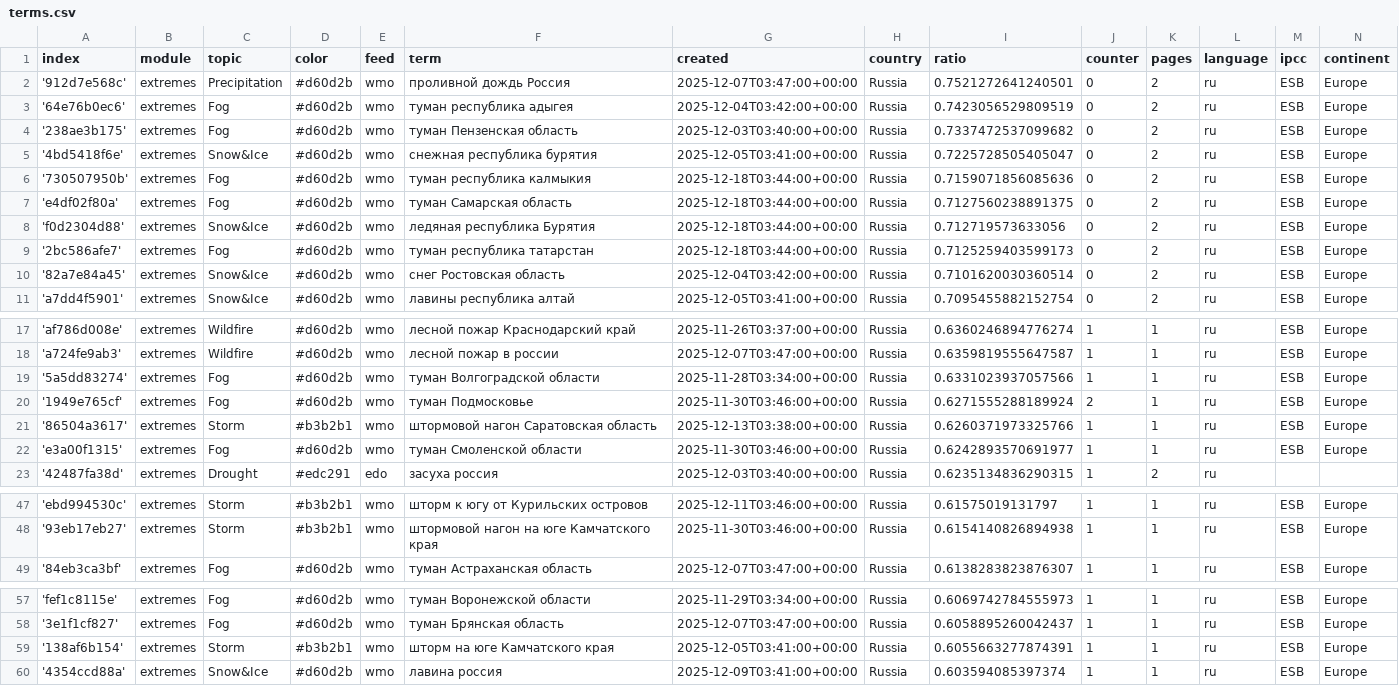
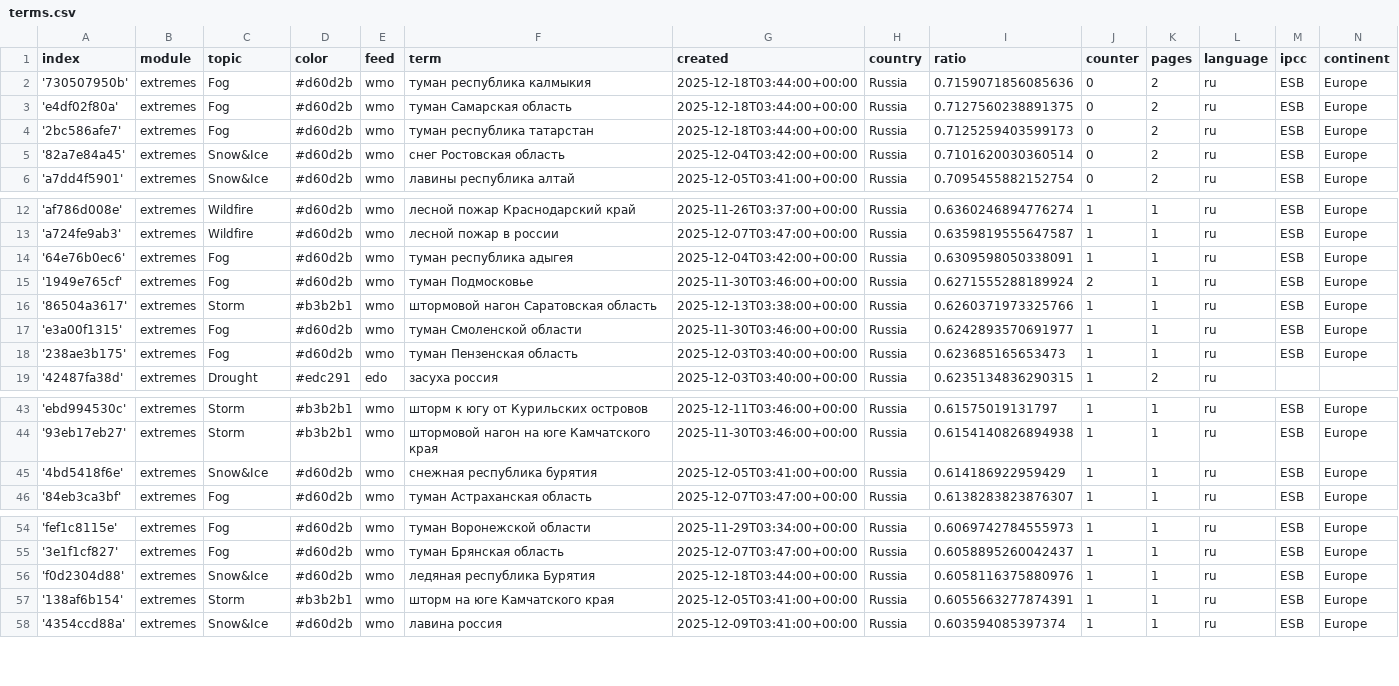
Before and after one commit to Leoniews/russianExtremes, a CSV file: terms.csv, drawn as a sheet; only a part is shown, gaps mark what is left out.

Commit message:
Commit from GitHub Actions (harvest:0.0)

```diff
--- a/terms.csv
+++ b/terms.csv
@@ -1,9 +1,4 @@
 index,module,topic,color,feed,term,created,country,ratio,counter,pages,language,ipcc,continent
-'912d7e568c',extremes,Precipitation,#d60d2b,wmo,проливной дождь Россия,2025-12-07T03:47:00+00:00,Russia,0.7521272641240501,0,2,ru,ESB,Europe
-'64e76b0ec6',extremes,Fog,#d60d2b,wmo,туман республика адыгея,2025-12-04T03:42:00+00:00,Russia,0.7423056529809519,0,2,ru,ESB,Europe
-'238ae3b175',extremes,Fog,#d60d2b,wmo,туман Пензенская область,2025-12-03T03:40:00+00:00,Russia,0.7337472537099682,0,2,ru,ESB,Europe
-'4bd5418f6e',extremes,Snow&Ice,#d60d2b,wmo,снежная республика бурятия,2025-12-05T03:41:00+00:00,Russia,0.7225728505405047,0,2,ru,ESB,Europe
 '730507950b',extremes,Fog,#d60d2b,wmo,туман республика калмыкия,2025-12-18T03:44:00+00:00,Russia,0.7159071856085636,0,2,ru,ESB,Europe
 'e4df02f80a',extremes,Fog,#d60d2b,wmo,туман Самарская область,2025-12-18T03:44:00+00:00,Russia,0.7127560238891375,0,2,ru,ESB,Europe
-'f0d2304d88',extremes,Snow&Ice,#d60d2b,wmo,ледяная республика Бурятия,2025-12-18T03:44:00+00:00,Russia,0.712719573633056,0,2,ru,ESB,Europe
 '2bc586afe7',extremes,Fog,#d60d2b,wmo,туман республика татарстан,2025-12-18T03:44:00+00:00,Russia,0.7125259403599173,0,2,ru,ESB,Europe
@@ -18,3 +13,3 @@ index,module,topic,color,feed,term,created,country,ratio,counter,pages,language,
 'a724fe9ab3',extremes,Wildfire,#d60d2b,wmo,лесной пожар в россии,2025-12-07T03:47:00+00:00,Russia,0.6359819555647587,1,1,ru,ESB,Europe
-'5a5dd83274',extremes,Fog,#d60d2b,wmo,туман Волгоградской области,2025-11-28T03:34:00+00:00,Russia,0.6331023937057566,1,1,ru,ESB,Europe
+'64e76b0ec6',extremes,Fog,#d60d2b,wmo,туман республика адыгея,2025-12-04T03:42:00+00:00,Russia,0.6309598050338091,1,1,ru,ESB,Europe
 '1949e765cf',extremes,Fog,#d60d2b,wmo,туман Подмосковье,2025-11-30T03:46:00+00:00,Russia,0.6271555288189924,2,1,ru,ESB,Europe
@@ -22,2 +17,3 @@ index,module,topic,color,feed,term,created,country,ratio,counter,pages,language,
 'e3a00f1315',extremes,Fog,#d60d2b,wmo,туман Смоленской области,2025-11-30T03:46:00+00:00,Russia,0.6242893570691977,1,1,ru,ESB,Europe
+'238ae3b175',extremes,Fog,#d60d2b,wmo,туман Пензенская область,2025-12-03T03:40:00+00:00,Russia,0.623685165653473,1,1,ru,ESB,Europe
 '42487fa38d',extremes,Drought,#edc291,edo,засуха россия,2025-12-03T03:40:00+00:00,Russia,0.6235134836290315,1,2,ru,,
@@ -48,2 +44,3 @@ index,module,topic,color,feed,term,created,country,ratio,counter,pages,language,
 '93eb17eb27',extremes,Storm,#b3b2b1,wmo,штормовой нагон на юге Камчатского края,2025-11-30T03:46:00+00:00,Russia,0.6154140826894938,1,1,ru,ESB,Europe
+'4bd5418f6e',extremes,Snow&Ice,#d60d2b,wmo,снежная республика бурятия,2025-12-05T03:41:00+00:00,Russia,0.614186922959429,1,1,ru,ESB,Europe
 '84eb3ca3bf',extremes,Fog,#d60d2b,wmo,туман Астраханская область,2025-12-07T03:47:00+00:00,Russia,0.6138283823876307,1,1,ru,ESB,Europe
@@ -58,2 +55,3 @@ index,module,topic,color,feed,term,created,country,ratio,counter,pages,language,
 '3e1f1cf827',extremes,Fog,#d60d2b,wmo,туман Брянская область,2025-12-07T03:47:00+00:00,Russia,0.6058895260042437,1,1,ru,ESB,Europe
+'f0d2304d88',extremes,Snow&Ice,#d60d2b,wmo,ледяная республика Бурятия,2025-12-18T03:44:00+00:00,Russia,0.6058116375880976,1,1,ru,ESB,Europe
 '138af6b154',extremes,Storm,#b3b2b1,wmo,шторм на юге Камчатского края,2025-12-05T03:41:00+00:00,Russia,0.6055663277874391,1,1,ru,ESB,Europe
```
